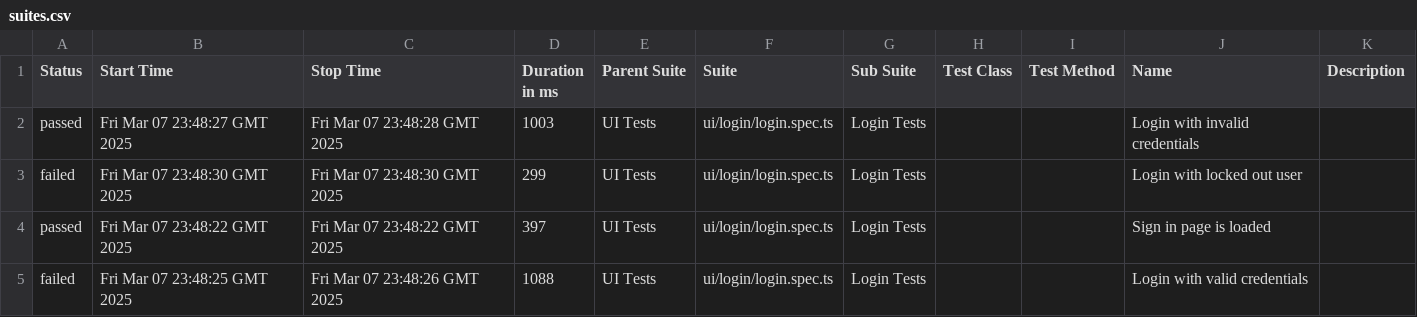
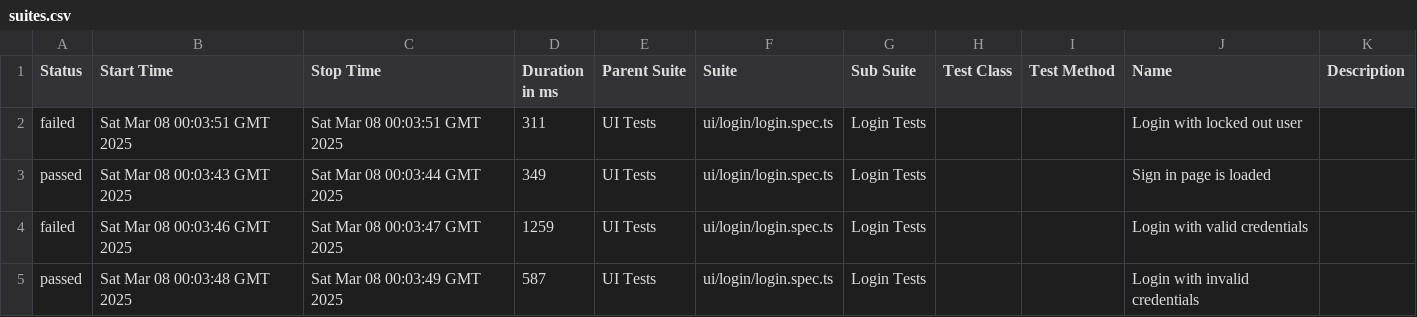
Before and after one commit to jlomeli/real-world-app-tests, a CSV file: 8/data/suites.csv, drawn as a sheet.

```diff
--- a/8/data/suites.csv
+++ b/8/data/suites.csv
@@ -1,5 +1,5 @@
 "Status","Start Time","Stop Time","Duration in ms","Parent Suite","Suite","Sub Suite","Test Class","Test Method","Name","Description"
-"passed","Fri Mar 07 23:48:27 GMT 2025","Fri Mar 07 23:48:28 GMT 2025","1003","UI Tests","ui/login/login.spec.ts","Login Tests","","","Login with invalid credentials",""
-"failed","Fri Mar 07 23:48:30 GMT 2025","Fri Mar 07 23:48:30 GMT 2025","299","UI Tests","ui/login/login.spec.ts","Login Tests","","","Login with locked out user",""
-"passed","Fri Mar 07 23:48:22 GMT 2025","Fri Mar 07 23:48:22 GMT 2025","397","UI Tests","ui/login/login.spec.ts","Login Tests","","","Sign in page is loaded",""
-"failed","Fri Mar 07 23:48:25 GMT 2025","Fri Mar 07 23:48:26 GMT 2025","1088","UI Tests","ui/login/login.spec.ts","Login Tests","","","Login with valid credentials",""
+"failed","Sat Mar 08 00:03:51 GMT 2025","Sat Mar 08 00:03:51 GMT 2025","311","UI Tests","ui/login/login.spec.ts","Login Tests","","","Login with locked out user",""
+"passed","Sat Mar 08 00:03:43 GMT 2025","Sat Mar 08 00:03:44 GMT 2025","349","UI Tests","ui/login/login.spec.ts","Login Tests","","","Sign in page is loaded",""
+"failed","Sat Mar 08 00:03:46 GMT 2025","Sat Mar 08 00:03:47 GMT 2025","1259","UI Tests","ui/login/login.spec.ts","Login Tests","","","Login with valid credentials",""
+"passed","Sat Mar 08 00:03:48 GMT 2025","Sat Mar 08 00:03:49 GMT 2025","587","UI Tests","ui/login/login.spec.ts","Login Tests","","","Login with invalid credentials",""
```
Also changed, not shown: 36 other files.
